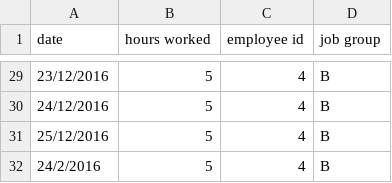
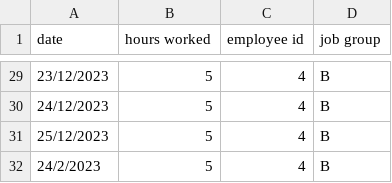
Before and after one commit to wvchallenges/se-challenge-payroll, a CSV file: time-report-42.csv, drawn as a sheet; only a part is shown, gaps mark what is left out; the diff covers the shown part only.

```diff
--- a/time-report-42.csv
+++ b/time-report-42.csv
@@ -29,4 +29,4 @@ date,hours worked,employee id,job group
-23/12/2016,5,4,B
-24/12/2016,5,4,B
-25/12/2016,5,4,B
-24/2/2016,5,4,B
+23/12/2023,5,4,B
+24/12/2023,5,4,B
+25/12/2023,5,4,B
+24/2/2023,5,4,B
```
Also changed, not shown: 27 edited cells elsewhere in this file.
